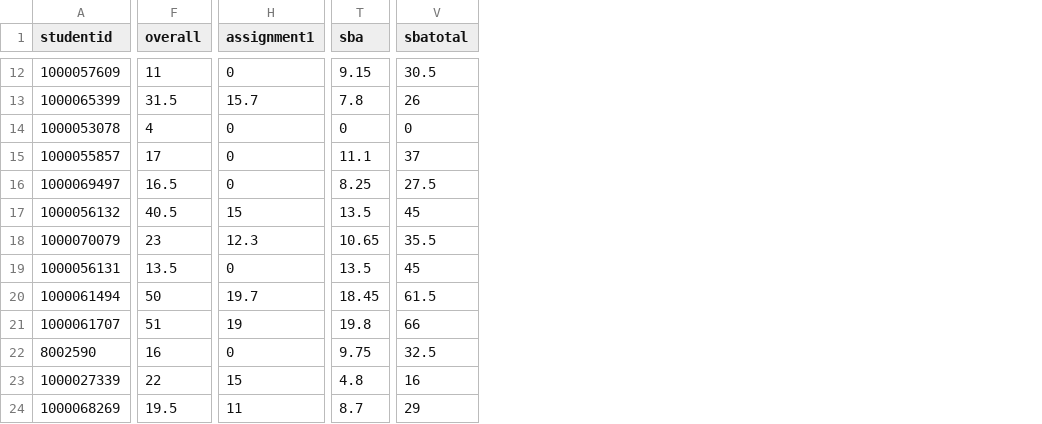
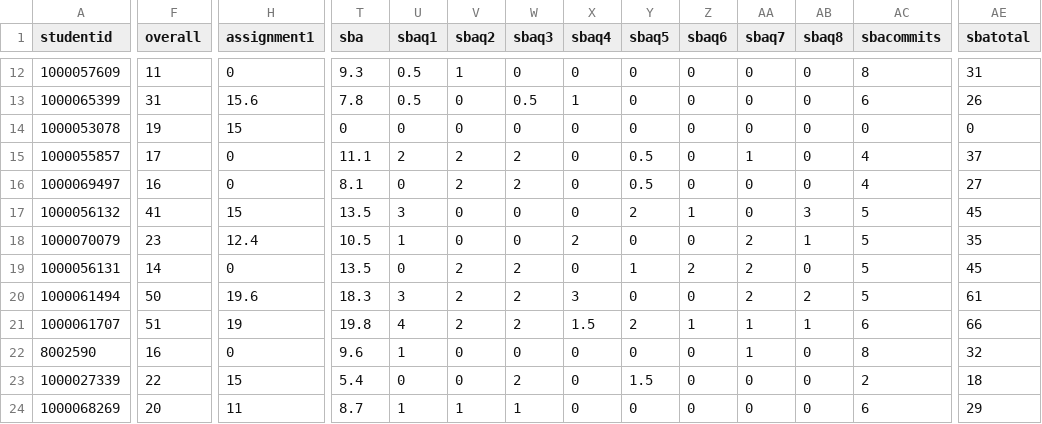
Before and after one commit to Grayson-Orr/grade-pdf-generator, a CSV file: csv/web-one-grades.csv, drawn as a sheet; only a part is shown, gaps mark what is left out; addresses are those after the commit; the diff covers the shown part only; the diff names each change by its address in the sheet, - before the commit and + after, or states it on an @@ line.

```diff
--- a/csv/web-one-grades.csv
+++ b/csv/web-one-grades.csv
+column U (sbaq1), rows 12-24: 0.5 | 0.5 | 0 | 2 | 0 | 3 | 1 | 0 | 3 | 4 | 1 | 0 | 1
+column V (sbaq2), rows 12-24: 1 | 0 | 0 | 2 | 2 | 0 | 0 | 2 | 2 | 2 | 0 | 0 | 1
+column W (sbaq3), rows 12-24: 0 | 0.5 | 0 | 2 | 2 | 0 | 0 | 2 | 2 | 2 | 0 | 2 | 1
+column X (sbaq4), rows 12-24: 0 | 1 | 0 | 0 | 0 | 0 | 2 | 0 | 3 | 1.5 | 0 | 0 | 0
+column Y (sbaq5), rows 12-24: 0 | 0 | 0 | 0.5 | 0.5 | 2 | 0 | 1 | 0 | 2 | 0 | 1.5 | 0
+column Z (sbaq6), rows 12-24: 0 | 0 | 0 | 0 | 0 | 1 | 0 | 2 | 0 | 1 | 0 | 0 | 0
+column AA (sbaq7), rows 12-24: 0 | 0 | 0 | 1 | 0 | 0 | 2 | 2 | 2 | 1 | 1 | 0 | 0
+column AB (sbaq8), rows 12-24: 0 | 0 | 0 | 0 | 0 | 3 | 1 | 0 | 2 | 1 | 0 | 0 | 0
+column AC (sbacommits), rows 12-24: 8 | 6 | 0 | 4 | 4 | 5 | 5 | 5 | 5 | 6 | 8 | 2 | 6
-T12 (sba): 9.15
+T12 (sba): 9.3
-AE12 (sbatotal): 30.5
+AE12 (sbatotal): 31
-F13 (overall): 31.5
+F13 (overall): 31
-H13 (assignment1): 15.7
+H13 (assignment1): 15.6
-F14 (overall): 4
+F14 (overall): 19
-H14 (assignment1): 0
+H14 (assignment1): 15
-F16 (overall): 16.5
+F16 (overall): 16
-T16 (sba): 8.25
+T16 (sba): 8.1
-AE16 (sbatotal): 27.5
+AE16 (sbatotal): 27
-F17 (overall): 40.5
+F17 (overall): 41
-H18 (assignment1): 12.3
+H18 (assignment1): 12.4
-T18 (sba): 10.65
+T18 (sba): 10.5
-AE18 (sbatotal): 35.5
+AE18 (sbatotal): 35
-F19 (overall): 13.5
+F19 (overall): 14
-H20 (assignment1): 19.7
+H20 (assignment1): 19.6
-T20 (sba): 18.45
+T20 (sba): 18.3
-AE20 (sbatotal): 61.5
+AE20 (sbatotal): 61
-T22 (sba): 9.75
+T22 (sba): 9.6
-AE22 (sbatotal): 32.5
+AE22 (sbatotal): 32
-T23 (sba): 4.8
+T23 (sba): 5.4
-AE23 (sbatotal): 16
+AE23 (sbatotal): 18
-F24 (overall): 19.5
+F24 (overall): 20
```
Also changed, not shown: 65 edited cells elsewhere in this file, 10 other files.
